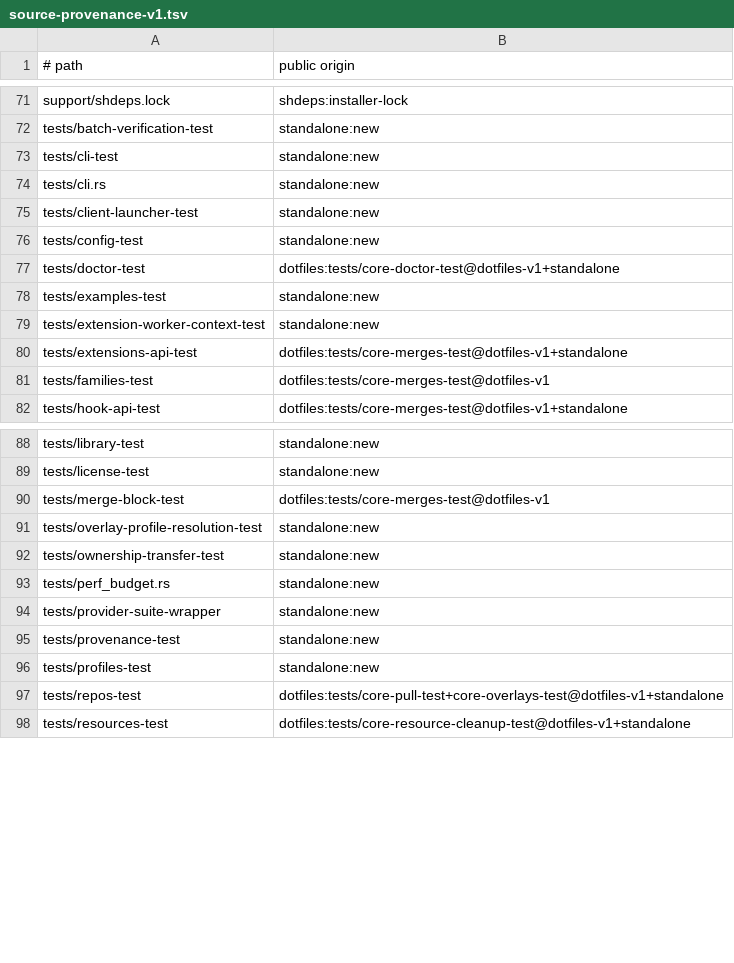
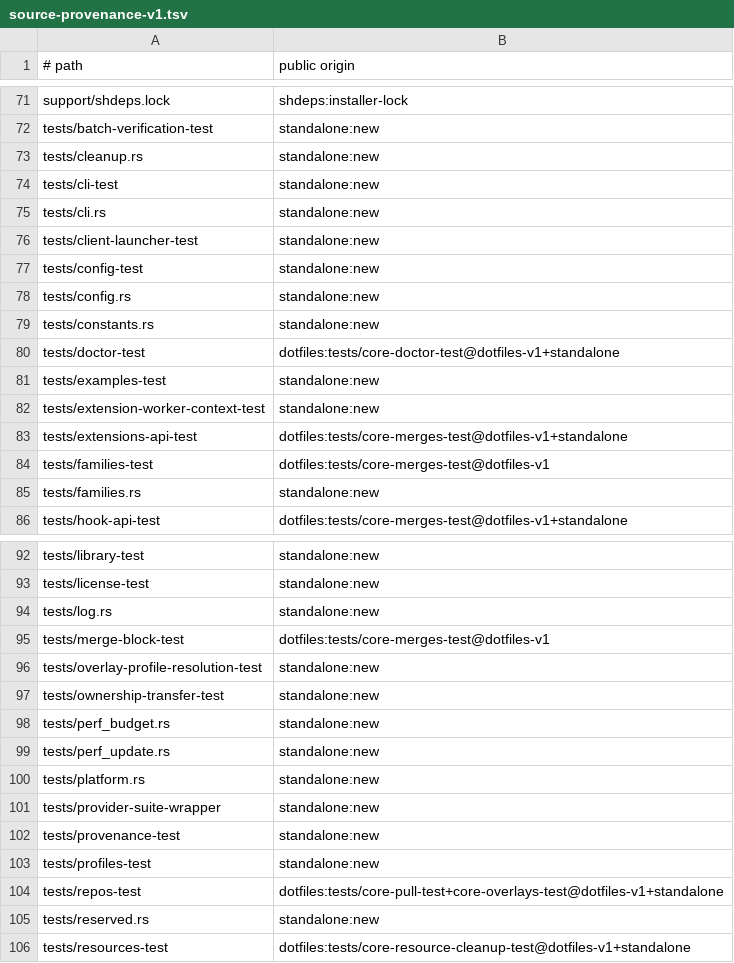
Before and after one commit to cgraf78/dot, a TSV file: docs/source-provenance-v1.tsv, drawn as a sheet; only a part is shown, gaps mark what is left out; the diff covers the shown part only; the diff names each change by its address in the sheet, - before the commit and + after, or states it on an @@ line.

Commit message:
Port remaining foundations to Rust (slice 4) (#71)
This slice finishes the foundations: everything that varies by machine.
Platform/host detection, path predicates and reservation, family
matching, constants, and the shared C-locale glob matcher decide what
content each host sees, so byte-exactness here (escapes, ranges,
non-UTF8 names, sudo coercion quirks) is what makes later per-host
selection trustworthy. It includes a fresh-eyes adversarial review pass
whose verified finding is pinned by tests. No shell behavior changes;
the binary is still not on PATH.

Summary

- port `platform.sh`: WSL/platform/host detection, comma-spec
  matching with `!` exclusions, Termux dual identity, tool lookup,
  and the sudo ladder, each with differential shell-vs-Rust tests
- port `reserved.sh`: path predicates, normalization, physical
  resolution, the roots inventory (compared line-for-line), and the
  leaf/candidate reservation checks with differential tests
- port `families.sh`: byte-ordered fragment streams, `.replace`
  winner selection, and caller-pattern pre-filtering, including a
  non-UTF8 filename probe
- port `constants.sh` and pin `DOT_LIBRARY_API=1` on both sides
- add a shared C-locale `case`-pattern matcher (`glob`) with a
  60-pair bash oracle pinning escapes, descending ranges, and
  post-void dash staging
- review-driven fixes: spec exclusions compare literally (both RHS
  sides are quoted), specs read one line (`read -a`), `command -v`
  needs no exec bit, `require_sudo` replicates the `[[ "" -eq 0 ]]`
  coercion, leaf symlinks resolve `realpath`-style, `${VAR:-0}`
  substitutes on empty too
- one fresh-eyes adversarial review pass; its verified finding
  (exclusion literalness) is fixed and pinned by a hostile-currents
  oracle matrix
- no shell behavior changes; the binary is still not on PATH

Testing

- `cargo test --locked` (all suites ok, 1 pre-existing ignored
  perf test)
- `cargo clippy --locked --all-targets --all-features -- -D warnings`
- `cargo fmt --check`
- `bash tests/run` (28/28 suites)

Stacked on #70 (`rust-port-slice-3`); do not merge.

```diff
--- a/docs/source-provenance-v1.tsv
+++ b/docs/source-provenance-v1.tsv
+row 73: tests/cleanup.rs | standalone:new
+row 78: tests/config.rs | standalone:new
+row 79: tests/constants.rs | standalone:new
+row 85: tests/families.rs | standalone:new
+row 94: tests/log.rs | standalone:new
+row 99: tests/perf_update.rs | standalone:new
+row 100: tests/platform.rs | standalone:new
+row 105: tests/reserved.rs | standalone:new
```
Also changed, not shown: 3 added rows elsewhere in this file, 29 other files.
